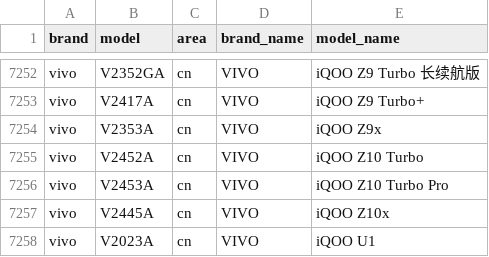
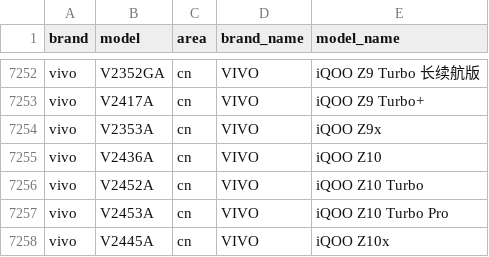
Before and after one commit to blackblock1523/mobilemodels, a CSV file: brand_model.csv, drawn as a sheet; only a part is shown, gaps mark what is left out; the shorter side is filled out with more unchanged rows; the diff names each change by its address in the sheet, - before the commit and + after, or states it on an @@ line.

Commit message:
Sync with MobileModels 93de1e0015c70250bbfe7bbbfce45aa34121eec5

```diff
--- a/brand_model.csv
+++ b/brand_model.csv
+row 7255: vivo | V2436A | cn | VIVO | iQOO Z10
```
Also changed, not shown: 1 other file.
